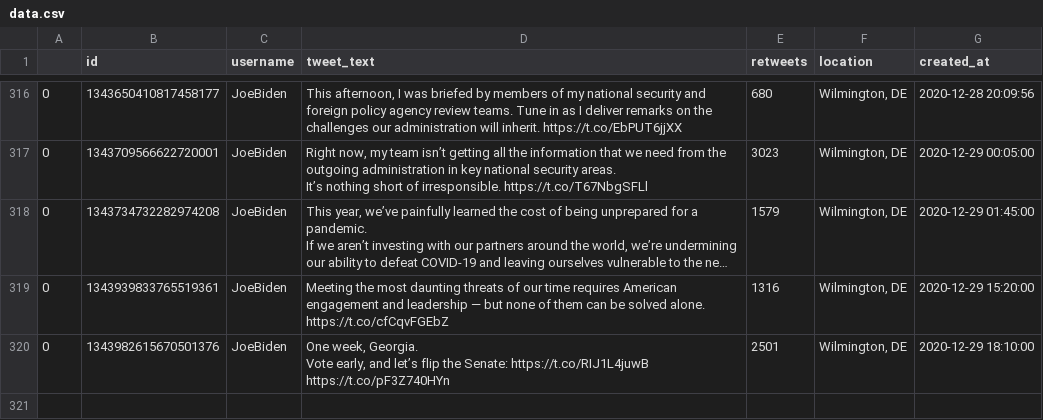
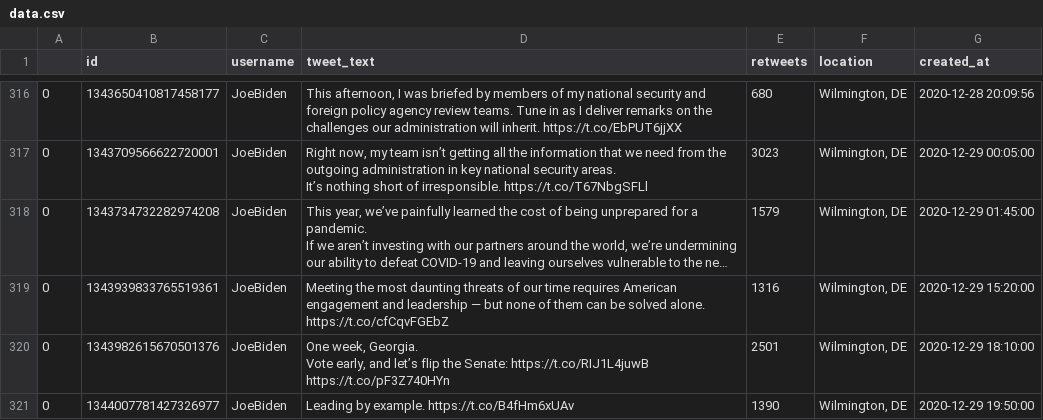
Before and after one commit to joshkraft/daily-candidate-tweets, a CSV file: data/JoeBiden/data.csv, drawn as a sheet; only a part is shown, gaps mark what is left out; long unchanged cells end in …; the diff names each change by its address in the sheet, - before the commit and + after, or states it on an @@ line.

Commit message:
Latest data: Tue Dec 29 20:21:53 UTC 2020

```diff
--- a/data/JoeBiden/data.csv
+++ b/data/JoeBiden/data.csv
+row 321: 0 | 1344007781427326977 | JoeBiden | Leading by example. https://t.co/B4fHm6xUAv | 1390 | Wilmington, DE | 2020-12-29 19:50:00
```
Also changed, not shown: 1 other file.
